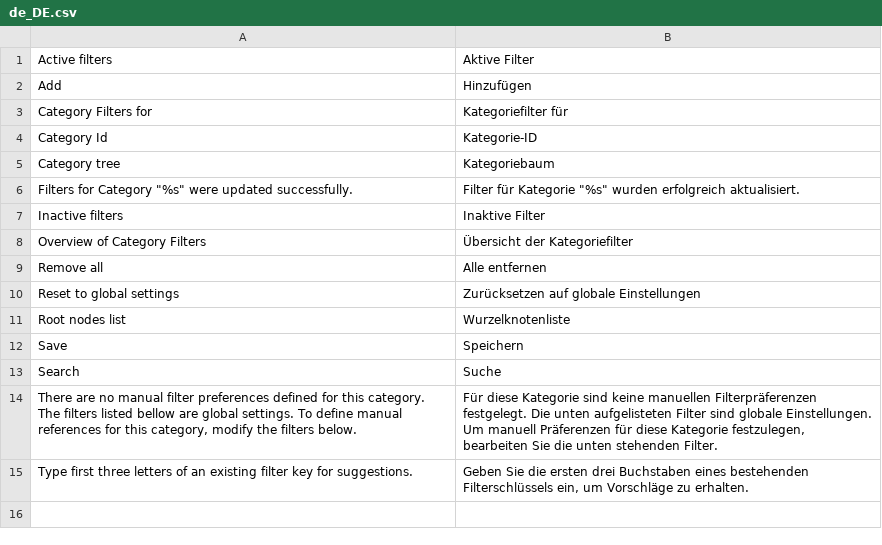
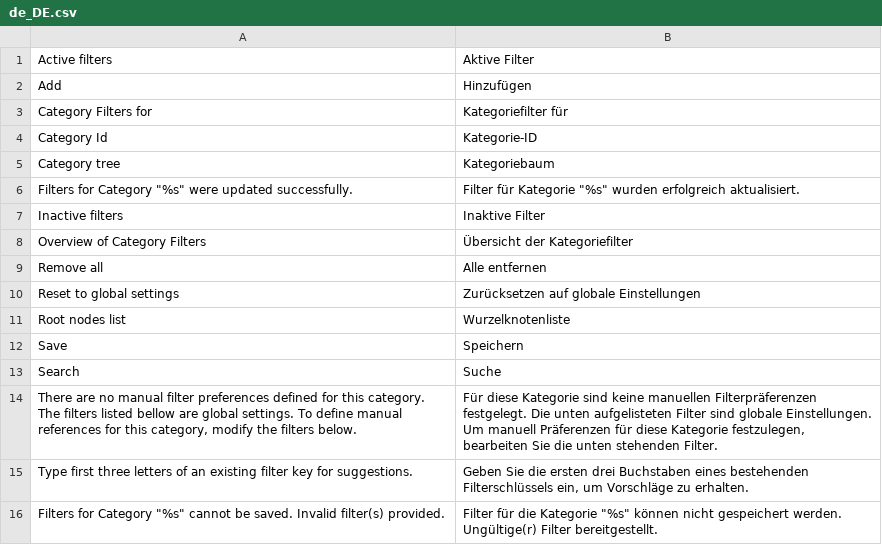
Before and after one commit to spryker/product-category-filter-gui, a CSV file: data/translation/Zed/de_DE.csv, drawn as a sheet.

Commit message:
CC-16898 Added server-side validation for product category filters. (#9491)
CC-16898 Fixed missing server-side validation for product category filters.

```diff
--- a/data/translation/Zed/de_DE.csv
+++ b/data/translation/Zed/de_DE.csv
@@ -15 +15,2 @@ Search,Suche
 "Type first three letters of an existing filter key for suggestions.","Geben Sie die ersten drei Buchstaben eines bestehenden Filterschlüssels ein, um Vorschläge zu erhalten."
+"Filters for Category ""%s"" cannot be saved. Invalid filter(s) provided.","Filter für die Kategorie ""%s"" können nicht gespeichert werden. Ungültige(r) Filter bereitgestellt."
```
Also changed, not shown: data/translation/Zed/en_US.csv, 10 other files.
